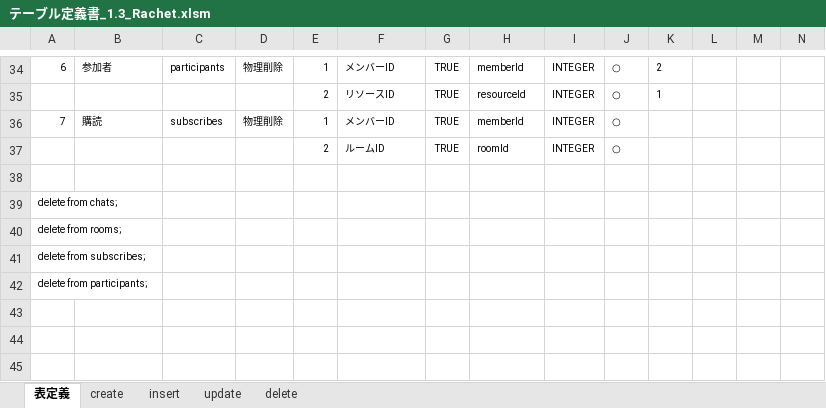
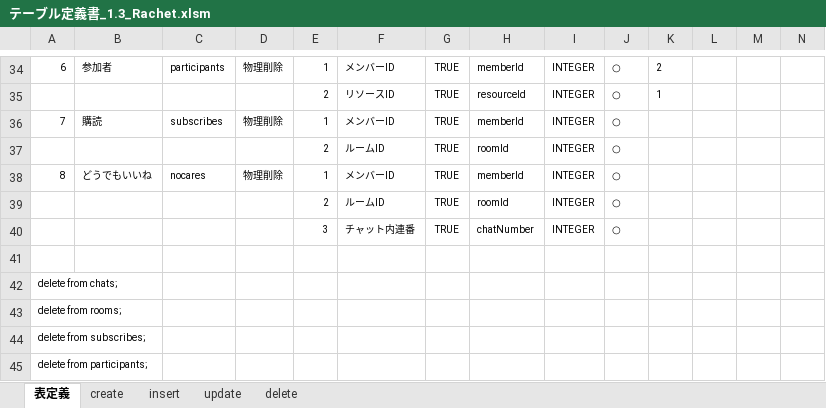
Before and after one commit to lesassa/PHPChat, an Excel workbook: doc/テーブル定義書_1.3_Rachet.xlsm, sheet 表定義, drawn as a sheet; only a part is shown, gaps mark what is left out; values as stored, in another font and other column widths than the file's, no borders; charts and pictures not drawn; rows hold the shown columns only; the diff names each change by its address in the sheet, - before the commit and + after, or states it on an @@ line.

Commit message:
どうでもいいね作成中

```diff
--- a/doc/テーブル定義書_1.3_Rachet.xlsm (sheet 表定義)
+++ b/doc/テーブル定義書_1.3_Rachet.xlsm (sheet 表定義)
+row 38: 8 | どうでもいいね | nocares | 物理削除 | 1 | メンバーID | TRUE | memberId | INTEGER | ○
+row 39: 8 | どうでもいいね | nocares | 物理削除 | 2 | ルームID | TRUE | roomId | INTEGER | ○
+row 40: 8 | どうでもいいね | nocares | 物理削除 | 3 | チャット内連番 | TRUE | chatNumber | INTEGER | ○
```
Also changed, not shown: sheet create, sheet update, sheet delete, sheet insert, charts or pictures, 6 other files.
